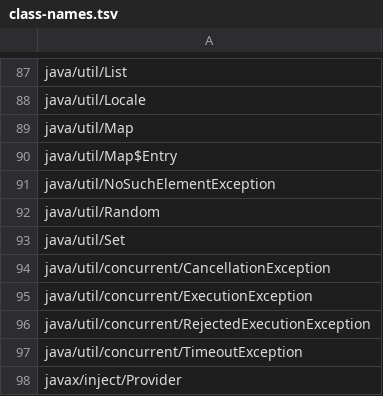
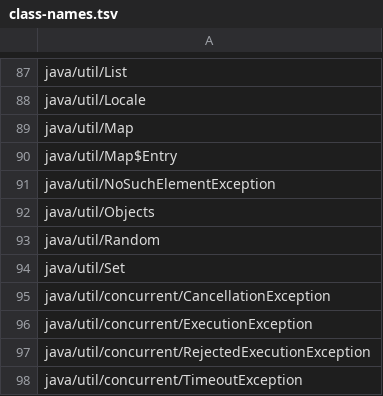
Before and after one commit to shivrajora/picodroid-rs, a TSV file: sdk/class-names.tsv, drawn as a sheet; only a part is shown, gaps mark what is left out; the shorter side is filled out with more unchanged rows.

```diff
--- a/sdk/class-names.tsv
+++ b/sdk/class-names.tsv
@@ -91,2 +91,3 @@ java/util/Map$Entry
 java/util/NoSuchElementException
+java/util/Objects
 java/util/Random
```
Also changed, not shown: sdk/api-contract.tsv, sdk/descriptors.tsv, 27 other files.
